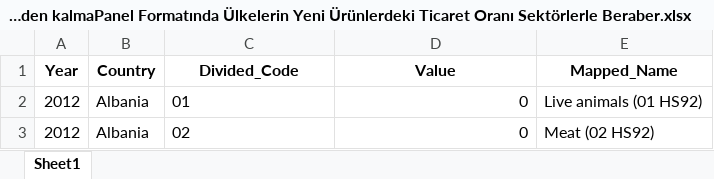
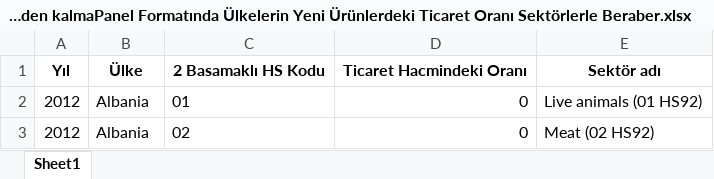
Before and after one commit to oguzoztekin/CEE-MENA, an Excel workbook: Dış Ticaret Verilerinin Analizi/Eskiden kalmaPanel Formatında Ülkelerin Yeni Ürünlerdeki Ticaret Oranı Sektörlerle Beraber.xlsx, sheet Sheet1, drawn as a sheet; only a part is shown; values as stored, in another font and other column widths than the file's, no borders; removed rows and columns are numbered as before the commit, all else as after; the diff names each change by its address in the sheet, - before the commit and + after, or states it on an @@ line.

```diff
--- a/Dış Ticaret Verilerinin Analizi/Eskiden kalmaPanel Formatında Ülkelerin Yeni Ürünlerdeki Ticaret Oranı Sektörlerle Beraber.xlsx (sheet Sheet1)
+++ b/Dış Ticaret Verilerinin Analizi/Eskiden kalmaPanel Formatında Ülkelerin Yeni Ürünlerdeki Ticaret Oranı Sektörlerle Beraber.xlsx (sheet Sheet1)
-row 1: Year | Country | Divided_Code | Value | Mapped_Name
+row 1: Yıl | Ülke | 2 Basamaklı HS Kodu | Ticaret Hacmindeki Oranı | Sektör adı
```
Also changed, not shown: Tree Map R/treemap.xlsx, 5 other files.
